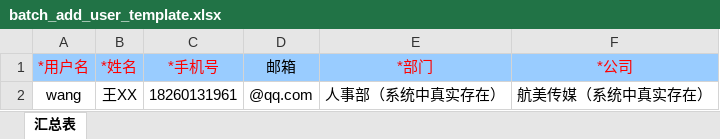
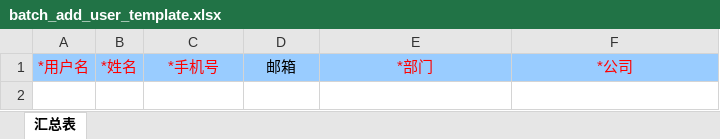
Before and after one commit to zhangkitty/znv-front-end, an Excel workbook: template/batch_add_user_template.xlsx, sheet 汇总表, drawn as a sheet; values as stored, in another font and other column widths than the file's, no borders; the diff names each change by its address in the sheet, - before the commit and + after, or states it on an @@ line.

Commit message:
删除第一行

```diff
--- a/template/batch_add_user_template.xlsx (sheet 汇总表)
+++ b/template/batch_add_user_template.xlsx (sheet 汇总表)
-row 2: wang | 王XX | 18260131961 | @qq.com | 人事部（系统中真实存在） | 航美传媒（系统中真实存在）
```
